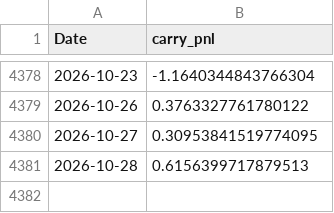
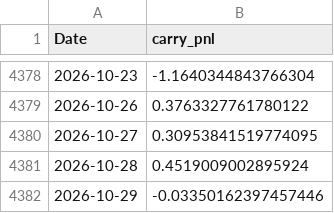
Before and after one commit to tbrown122387/stat-4170-public, a CSV file: lectures/data/carry_pnl.csv, drawn as a sheet; only a part is shown, gaps mark what is left out.

```diff
--- a/lectures/data/carry_pnl.csv
+++ b/lectures/data/carry_pnl.csv
@@ -4380,2 +4380,3 @@ Date,carry_pnl
 2026-10-27,0.30953841519774095
-2026-10-28,0.6156399717879513
+2026-10-28,0.4519009002895924
+2026-10-29,-0.03350162397457446
```
Also changed, not shown: lectures/data/fx_rates.csv, lectures/data/prices.csv, 8 other files.
